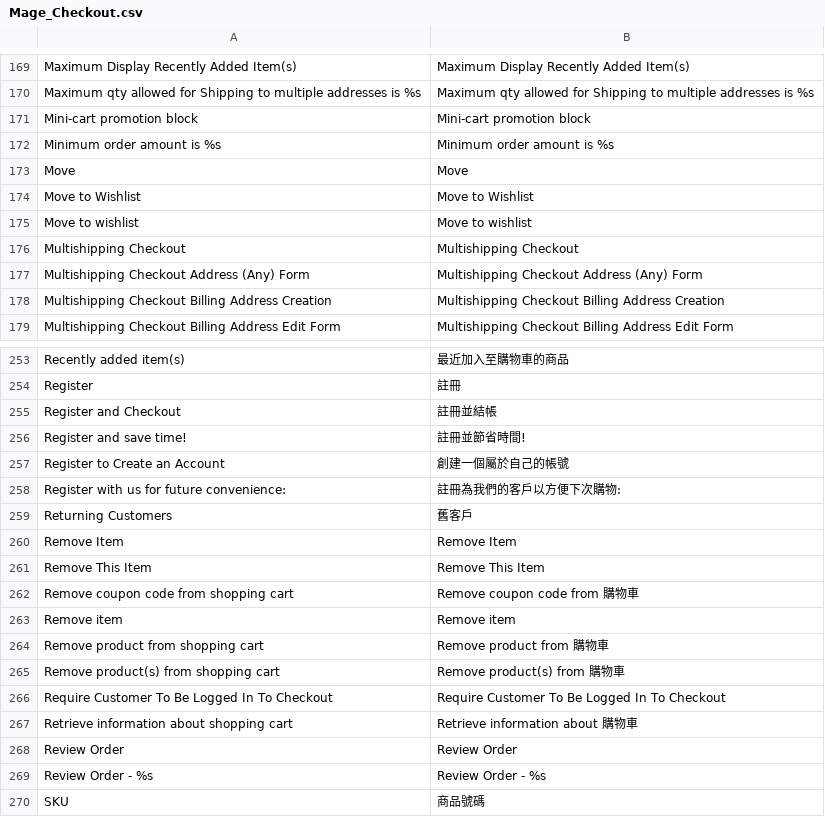
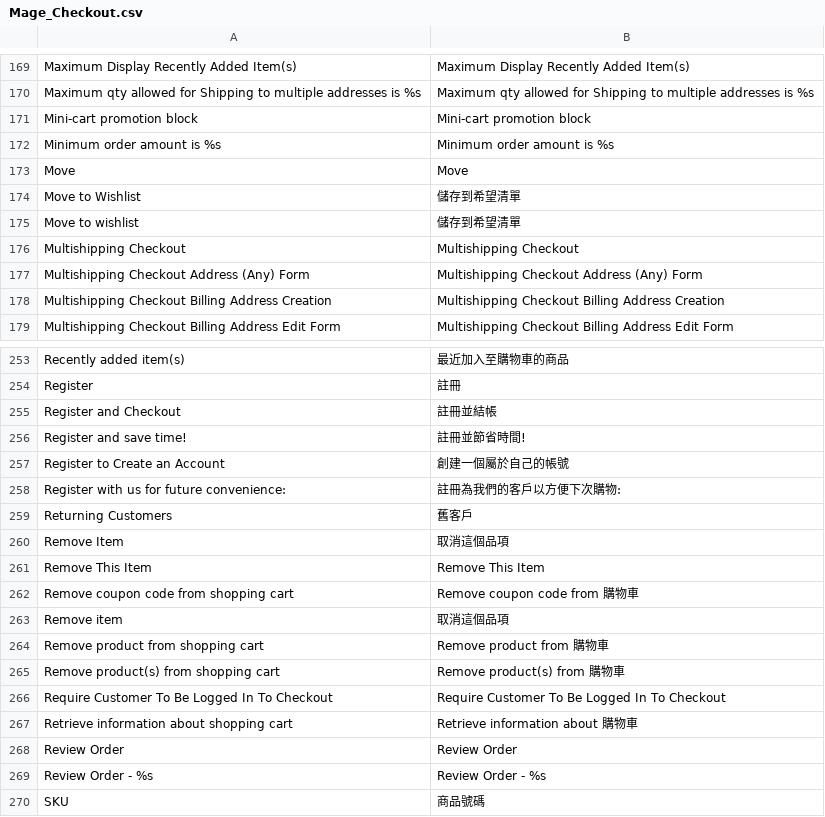
Before and after one commit to gamlinnia/li_magento, a CSV file: app/locale/zh_TW/Mage_Checkout.csv, drawn as a sheet; only a part is shown, gaps mark what is left out.

Commit message:
translation

```diff
--- a/app/locale/zh_TW/Mage_Checkout.csv
+++ b/app/locale/zh_TW/Mage_Checkout.csv
@@ -173,4 +173,4 @@
 "Move","Move"
-"Move to Wishlist","Move to Wishlist"
-"Move to wishlist","Move to wishlist"
+"Move to Wishlist","儲存到希望清單"
+"Move to wishlist","儲存到希望清單"
 "Multishipping Checkout","Multishipping Checkout"
@@ -259,6 +259,6 @@
 "Returning Customers","舊客戶"
-"Remove Item","Remove Item"
+"Remove Item","取消這個品項"
 "Remove This Item","Remove This Item"
 "Remove coupon code from shopping cart","Remove coupon code from 購物車"
-"Remove item","Remove item"
+"Remove item","取消這個品項"
 "Remove product from shopping cart","Remove product from 購物車"
```
